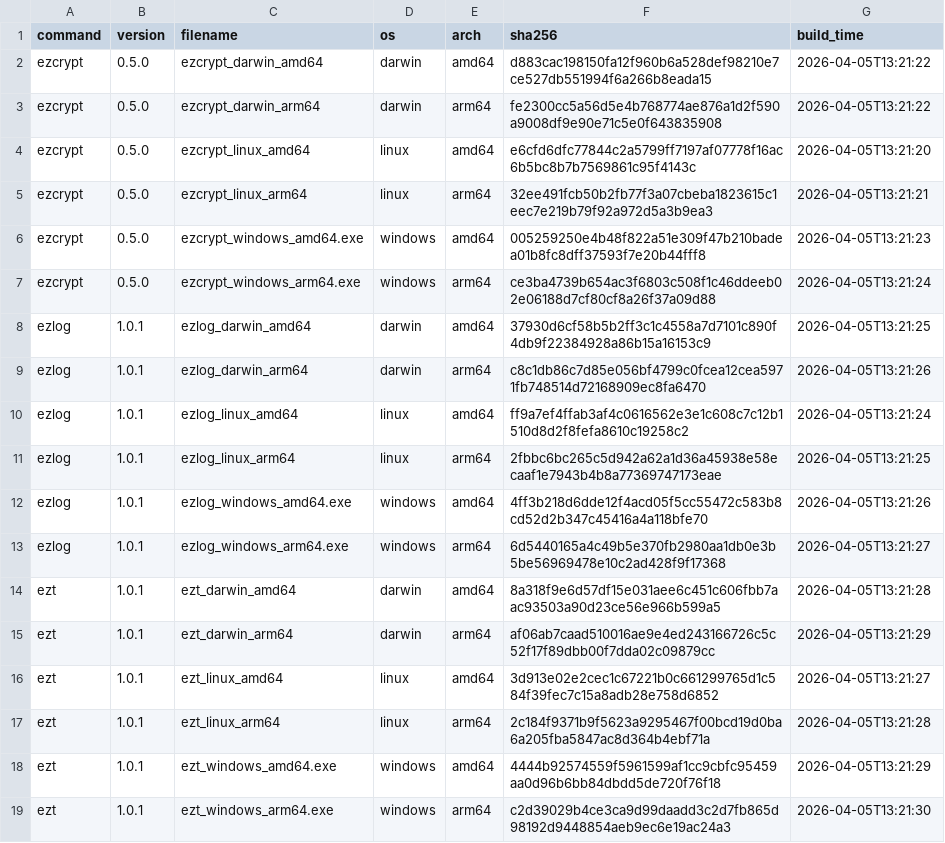
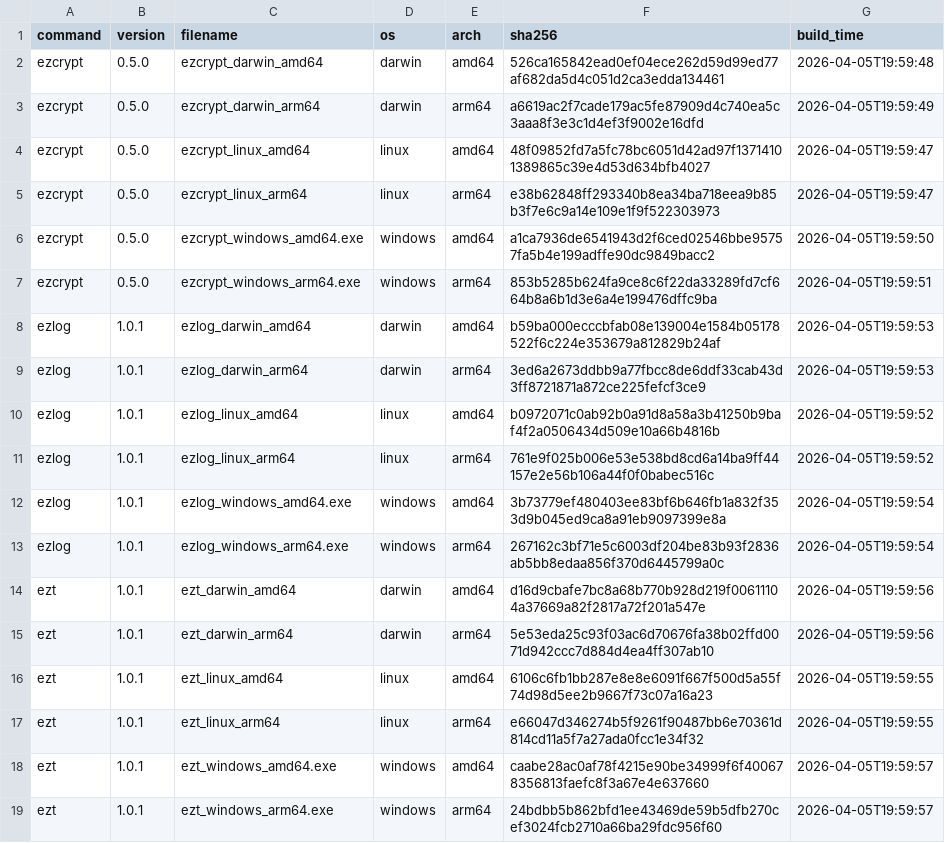
Before and after one commit to elvinzeng/ez-toolkit-bin, a CSV file: meta/binaries.csv, drawn as a sheet.

```diff
--- a/meta/binaries.csv
+++ b/meta/binaries.csv
@@ -1,19 +1,19 @@
 command,version,filename,os,arch,sha256,build_time
-ezcrypt,0.5.0,ezcrypt_darwin_amd64,darwin,amd64,d883cac198150fa12f960b6a528def98210e7ce527db551994f6a266b8eada15,2026-04-05T13:21:22
-ezcrypt,0.5.0,ezcrypt_darwin_arm64,darwin,arm64,fe2300cc5a56d5e4b768774ae876a1d2f590a9008df9e90e71c5e0f643835908,2026-04-05T13:21:22
-ezcrypt,0.5.0,ezcrypt_linux_amd64,linux,amd64,e6cfd6dfc77844c2a5799ff7197af07778f16ac6b5bc8b7b7569861c95f4143c,2026-04-05T13:21:20
-ezcrypt,0.5.0,ezcrypt_linux_arm64,linux,arm64,32ee491fcb50b2fb77f3a07cbeba1823615c1eec7e219b79f92a972d5a3b9ea3,2026-04-05T13:21:21
-ezcrypt,0.5.0,ezcrypt_windows_amd64.exe,windows,amd64,005259250e4b48f822a51e309f47b210badea01b8fc8dff37593f7e20b44fff8,2026-04-05T13:21:23
-ezcrypt,0.5.0,ezcrypt_windows_arm64.exe,windows,arm64,ce3ba4739b654ac3f6803c508f1c46ddeeb02e06188d7cf80cf8a26f37a09d88,2026-04-05T13:21:24
-ezlog,1.0.1,ezlog_darwin_amd64,darwin,amd64,37930d6cf58b5b2ff3c1c4558a7d7101c890f4db9f22384928a86b15a16153c9,2026-04-05T13:21:25
-ezlog,1.0.1,ezlog_darwin_arm64,darwin,arm64,c8c1db86c7d85e056bf4799c0fcea12cea5971fb748514d72168909ec8fa6470,2026-04-05T13:21:26
-ezlog,1.0.1,ezlog_linux_amd64,linux,amd64,ff9a7ef4ffab3af4c0616562e3e1c608c7c12b1510d8d2f8fefa8610c19258c2,2026-04-05T13:21:24
-ezlog,1.0.1,ezlog_linux_arm64,linux,arm64,2fbbc6bc265c5d942a62a1d36a45938e58ecaaf1e7943b4b8a77369747173eae,2026-04-05T13:21:25
-ezlog,1.0.1,ezlog_windows_amd64.exe,windows,amd64,4ff3b218d6dde12f4acd05f5cc55472c583b8cd52d2b347c45416a4a118bfe70,2026-04-05T13:21:26
-ezlog,1.0.1,ezlog_windows_arm64.exe,windows,arm64,6d5440165a4c49b5e370fb2980aa1db0e3b5be56969478e10c2ad428f9f17368,2026-04-05T13:21:27
-ezt,1.0.1,ezt_darwin_amd64,darwin,amd64,8a318f9e6d57df15e031aee6c451c606fbb7aac93503a90d23ce56e966b599a5,2026-04-05T13:21:28
-ezt,1.0.1,ezt_darwin_arm64,darwin,arm64,af06ab7caad510016ae9e4ed243166726c5c52f17f89dbb00f7dda02c09879cc,2026-04-05T13:21:29
-ezt,1.0.1,ezt_linux_amd64,linux,amd64,3d913e02e2cec1c67221b0c661299765d1c584f39fec7c15a8adb28e758d6852,2026-04-05T13:21:27
-ezt,1.0.1,ezt_linux_arm64,linux,arm64,2c184f9371b9f5623a9295467f00bcd19d0ba6a205fba5847ac8d364b4ebf71a,2026-04-05T13:21:28
-ezt,1.0.1,ezt_windows_amd64.exe,windows,amd64,4444b92574559f5961599af1cc9cbfc95459aa0d96b6bb84dbdd5de720f76f18,2026-04-05T13:21:29
-ezt,1.0.1,ezt_windows_arm64.exe,windows,arm64,c2d39029b4ce3ca9d99daadd3c2d7fb865d98192d9448854aeb9ec6e19ac24a3,2026-04-05T13:21:30
+ezcrypt,0.5.0,ezcrypt_darwin_amd64,darwin,amd64,526ca165842ead0ef04ece262d59d99ed77af682da5d4c051d2ca3edda134461,2026-04-05T19:59:48
+ezcrypt,0.5.0,ezcrypt_darwin_arm64,darwin,arm64,a6619ac2f7cade179ac5fe87909d4c740ea5c3aaa8f3e3c1d4ef3f9002e16dfd,2026-04-05T19:59:49
+ezcrypt,0.5.0,ezcrypt_linux_amd64,linux,amd64,48f09852fd7a5fc78bc6051d42ad97f13714101389865c39e4d53d634bfb4027,2026-04-05T19:59:47
+ezcrypt,0.5.0,ezcrypt_linux_arm64,linux,arm64,e38b62848ff293340b8ea34ba718eea9b85b3f7e6c9a14e109e1f9f522303973,2026-04-05T19:59:47
+ezcrypt,0.5.0,ezcrypt_windows_amd64.exe,windows,amd64,a1ca7936de6541943d2f6ced02546bbe95757fa5b4e199adffe90dc9849bacc2,2026-04-05T19:59:50
+ezcrypt,0.5.0,ezcrypt_windows_arm64.exe,windows,arm64,853b5285b624fa9ce8c6f22da33289fd7cf664b8a6b1d3e6a4e199476dffc9ba,2026-04-05T19:59:51
+ezlog,1.0.1,ezlog_darwin_amd64,darwin,amd64,b59ba000ecccbfab08e139004e1584b05178522f6c224e353679a812829b24af,2026-04-05T19:59:53
+ezlog,1.0.1,ezlog_darwin_arm64,darwin,arm64,3ed6a2673ddbb9a77fbcc8de6ddf33cab43d3ff8721871a872ce225fefcf3ce9,2026-04-05T19:59:53
+ezlog,1.0.1,ezlog_linux_amd64,linux,amd64,b0972071c0ab92b0a91d8a58a3b41250b9baf4f2a0506434d509e10a66b4816b,2026-04-05T19:59:52
+ezlog,1.0.1,ezlog_linux_arm64,linux,arm64,761e9f025b006e53e538bd8cd6a14ba9ff44157e2e56b106a44f0f0babec516c,2026-04-05T19:59:52
+ezlog,1.0.1,ezlog_windows_amd64.exe,windows,amd64,3b73779ef480403ee83bf6b646fb1a832f353d9b045ed9ca8a91eb9097399e8a,2026-04-05T19:59:54
+ezlog,1.0.1,ezlog_windows_arm64.exe,windows,arm64,267162c3bf71e5c6003df204be83b93f2836ab5bb8edaa856f370d6445799a0c,2026-04-05T19:59:54
+ezt,1.0.1,ezt_darwin_amd64,darwin,amd64,d16d9cbafe7bc8a68b770b928d219f00611104a37669a82f2817a72f201a547e,2026-04-05T19:59:56
+ezt,1.0.1,ezt_darwin_arm64,darwin,arm64,5e53eda25c93f03ac6d70676fa38b02ffd0071d942ccc7d884d4ea4ff307ab10,2026-04-05T19:59:56
+ezt,1.0.1,ezt_linux_amd64,linux,amd64,6106c6fb1bb287e8e8e6091f667f500d5a55f74d98d5ee2b9667f73c07a16a23,2026-04-05T19:59:55
+ezt,1.0.1,ezt_linux_arm64,linux,arm64,e66047d346274b5f9261f90487bb6e70361d814cd11a5f7a27ada0fcc1e34f32,2026-04-05T19:59:55
+ezt,1.0.1,ezt_windows_amd64.exe,windows,amd64,caabe28ac0af78f4215e90be34999f6f400678356813faefc8f3a67e4e637660,2026-04-05T19:59:57
+ezt,1.0.1,ezt_windows_arm64.exe,windows,arm64,24bdbb5b862bfd1ee43469de59b5dfb270cef3024fcb2710a66ba29fdc956f60,2026-04-05T19:59:57
```
Also changed, not shown: meta/packages.csv, 2 other files.
